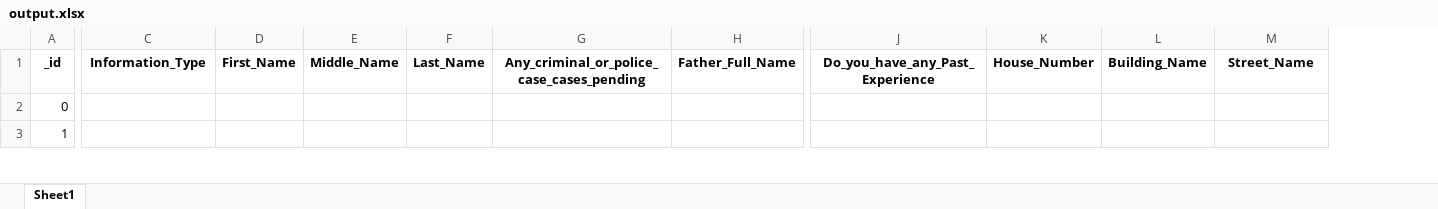
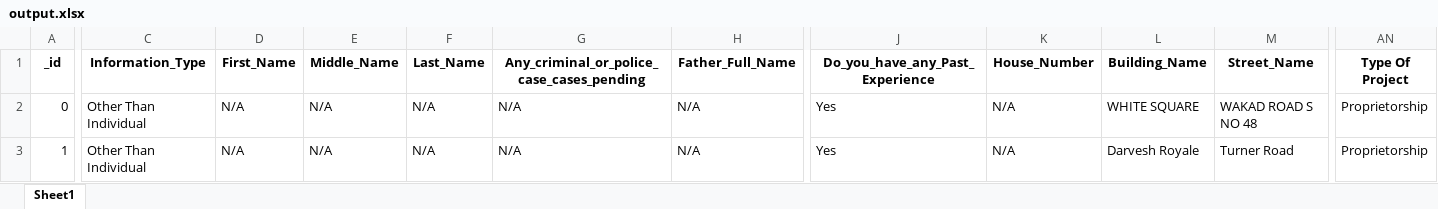
Before and after one commit to aarav141104/data_scraping, an Excel workbook: output.xlsx, sheet Sheet1, drawn as a sheet; only a part is shown, gaps mark what is left out; values as stored, in another font and other column widths than the file's, no borders; the diff covers the shown part only; the diff names each change by its address in the sheet, - before the commit and + after, or states it on an @@ line.

```diff
--- a/output.xlsx (sheet Sheet1)
+++ b/output.xlsx (sheet Sheet1)
+column AN (Type Of Project), rows 2-3: Proprietorship | Proprietorship
-C2:C3 (Information_Type): (empty)
+C2:C3 (Information_Type): Other Than Individual
-D2:D3 (First_Name): (empty)
+D2:D3 (First_Name): N/A
-E2:E3 (Middle_Name): (empty)
+E2:E3 (Middle_Name): N/A
-F2:F3 (Last_Name): (empty)
+F2:F3 (Last_Name): N/A
-G2:G3: (empty)
+G2:G3: N/A
-H2:H3 (Father_Full_Name): (empty)
+H2:H3 (Father_Full_Name): N/A
-J2:J3 (Do_you_have_any_Past_Experience): (empty)
+J2:J3 (Do_you_have_any_Past_Experience): Yes
-K2:K3 (House_Number): (empty)
+K2:K3 (House_Number): N/A
-L2 (Building_Name): (empty)
+L2 (Building_Name): WHITE SQUARE
-M2 (Street_Name): (empty)
+M2 (Street_Name): WAKAD ROAD S NO 48
-L3 (Building_Name): (empty)
+L3 (Building_Name): Darvesh Royale
-M3 (Street_Name): (empty)
+M3 (Street_Name): Turner Road
```
Also changed, not shown: 711 edited cells elsewhere in this sheet, 3 other files.
